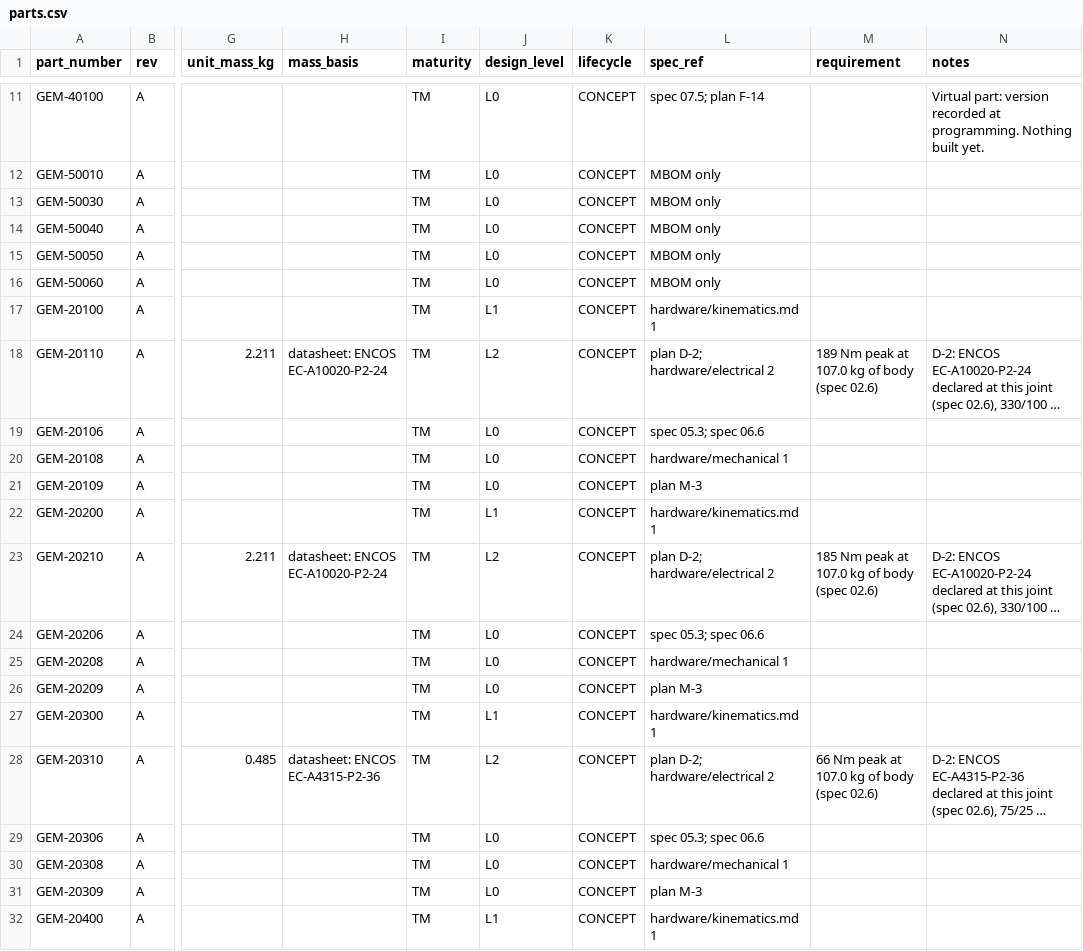
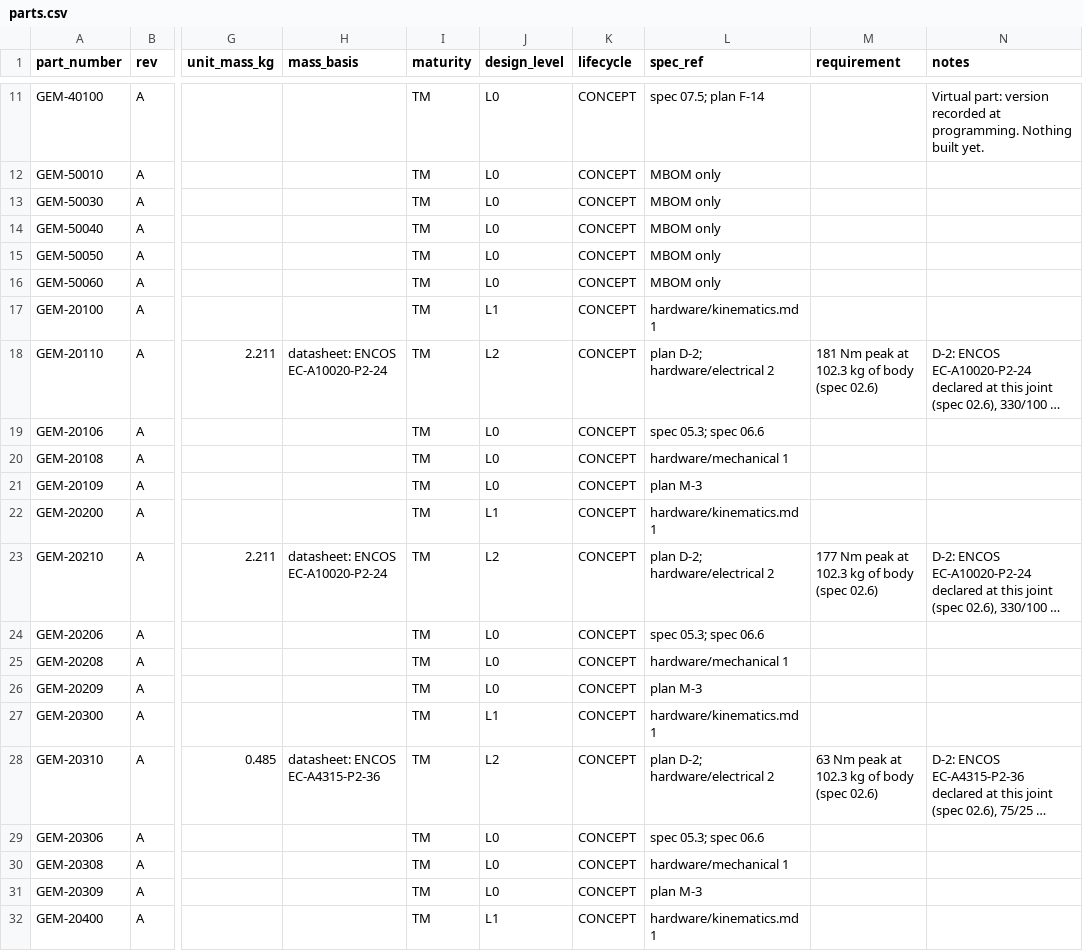
Before and after one commit to PloneMraz/GEMs, a CSV file: hardware/bom/parts.csv, drawn as a sheet; only a part is shown, gaps mark what is left out; long unchanged cells end in …; the diff covers the shown part only; the diff names each change by its address in the sheet, - before the commit and + after, or states it on an @@ line.

```diff
--- a/hardware/bom/parts.csv
+++ b/hardware/bom/parts.csv
-M18 (requirement): 189 Nm peak at 107.0 kg of body (spec 02.6)
+M18 (requirement): 181 Nm peak at 102.3 kg of body (spec 02.6)
-M23 (requirement): 185 Nm peak at 107.0 kg of body (spec 02.6)
+M23 (requirement): 177 Nm peak at 102.3 kg of body (spec 02.6)
-M28 (requirement): 66 Nm peak at 107.0 kg of body (spec 02.6)
+M28 (requirement): 63 Nm peak at 102.3 kg of body (spec 02.6)
```
Also changed, not shown: 38 edited cells elsewhere in this file, hardware/bom/avl.csv, hardware/bom/ebom.csv, 38 other files.
